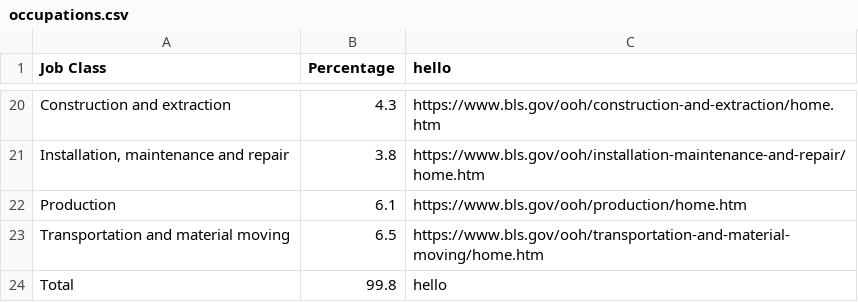
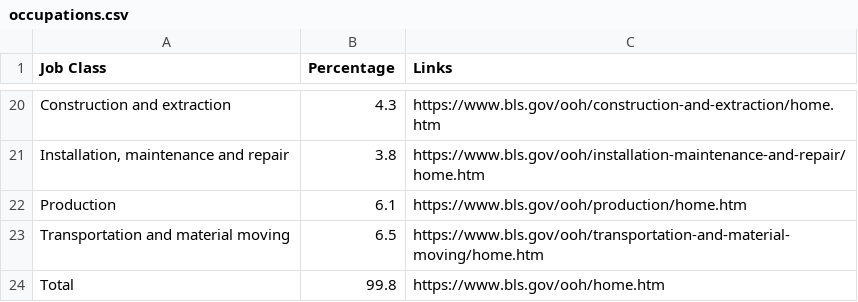
Before and after one commit to amelia-chin/achin10, a CSV file: 13_tempwork/data/occupations.csv, drawn as a sheet; only a part is shown, gaps mark what is left out; the diff names each change by its address in the sheet, - before the commit and + after, or states it on an @@ line.

Commit message:
uploaded K13's files

```diff
--- a/13_tempwork/data/occupations.csv
+++ b/13_tempwork/data/occupations.csv
-C1: hello
+C1: Links
-C24 (Links): hello
+C24 (Links): https://www.bls.gov/ooh/home.htm
```
